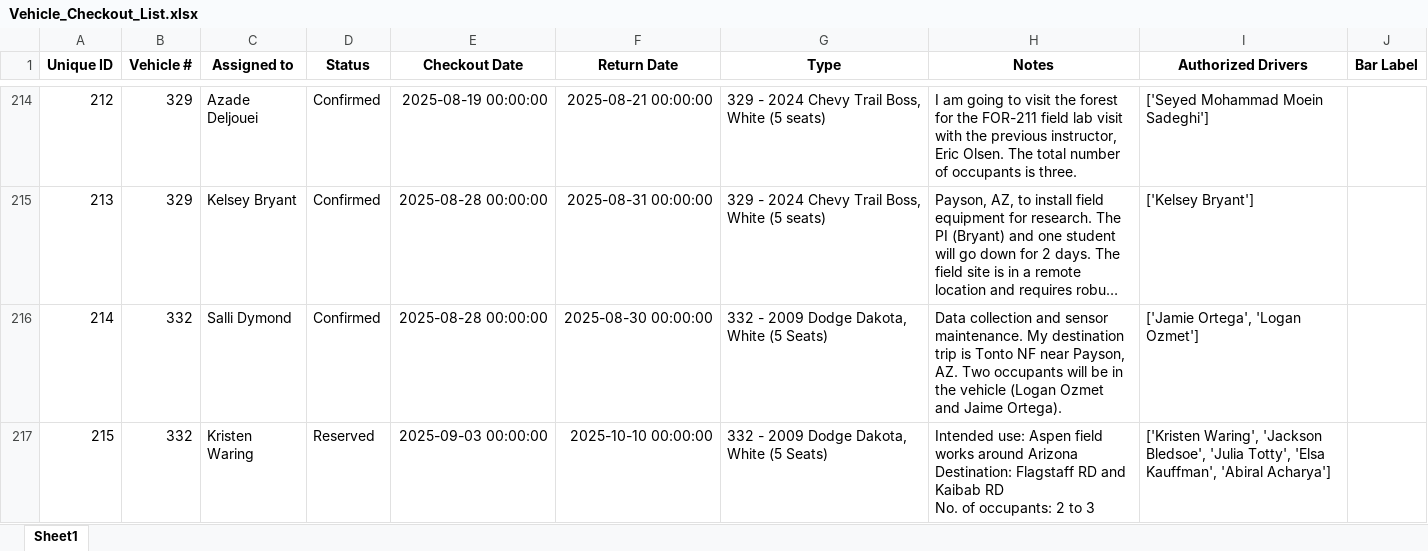
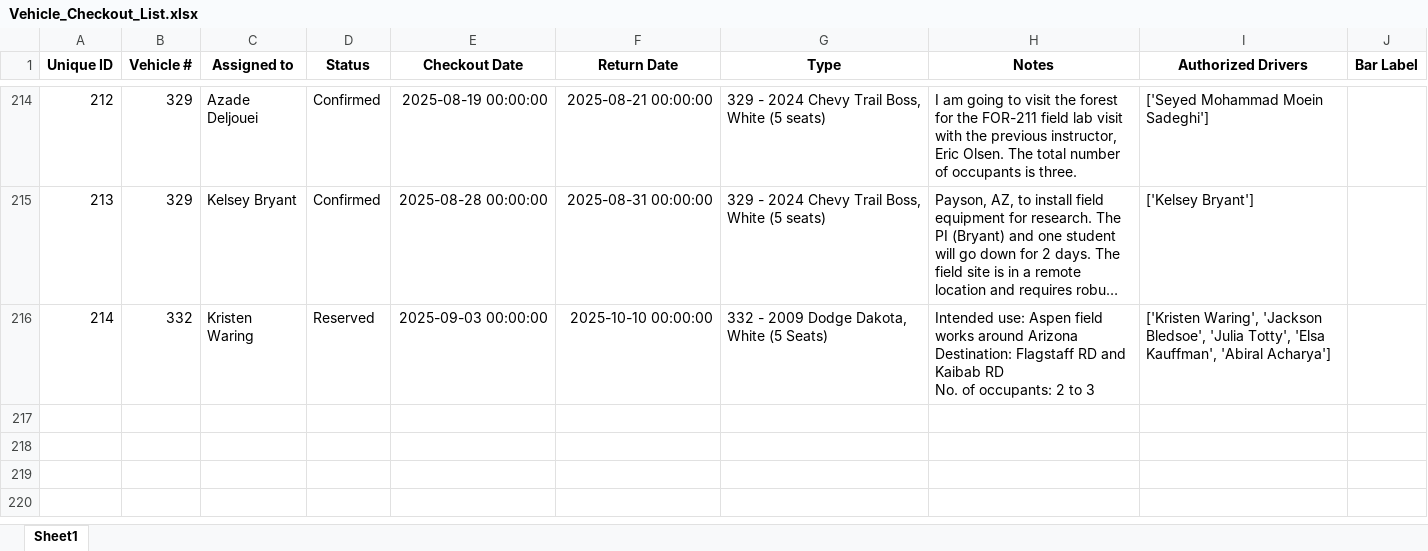
Before and after one commit to forestryvehicleadmin/Vehicle_Gantt, an Excel workbook: Vehicle_Checkout_List.xlsx, sheet Sheet1, drawn as a sheet; only a part is shown, gaps mark what is left out; long unchanged cells end in …; values as stored, in another font and other column widths than the file's, no borders; removed rows and columns are numbered as before the commit, all else as after; the diff names each change by its address in the sheet, - before the commit and + after, or states it on an @@ line.

Commit message:
Deleted single entry: 332 - Salli Dymond (08-28-2025 -> 08-30-2025)

```diff
--- a/Vehicle_Checkout_List.xlsx (sheet Sheet1)
+++ b/Vehicle_Checkout_List.xlsx (sheet Sheet1)
-row 216: 214 | 332 | Salli Dymond | Confirmed | 2025-08-28 00:00:00 | 2025-08-30 00:00:00 | 332 - 2009 Dodge Dakota, White (5 Seats) | Data collection and sensor maintenance. My destination trip is Tonto NF near Payson, AZ. Two occupants will be in the vehicle (Logan Ozmet and Jaime Ortega). | ['Jamie Ortega', 'Logan Ozmet']
@@ column A (Unique ID) renumbered from row 216 down @@
```
